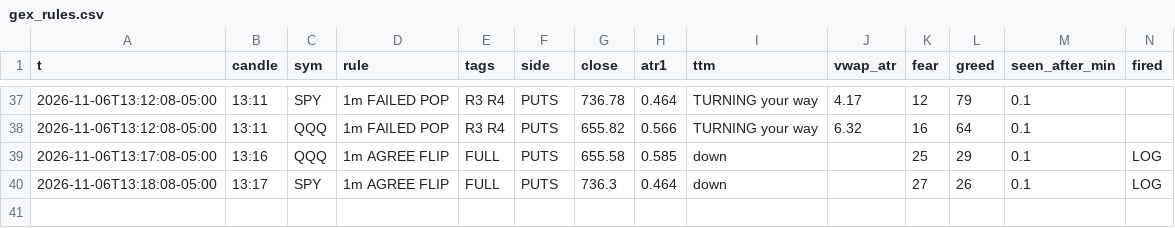
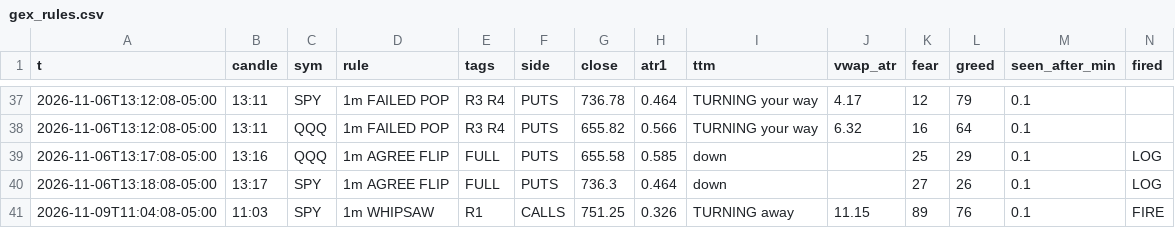
Before and after one commit to jnewsom188327/stoch-bot, a CSV file: gex_rules.csv, drawn as a sheet; only a part is shown, gaps mark what is left out; rows hold the shown columns only; the diff names each change by its address in the sheet, - before the commit and + after, or states it on an @@ line.

```diff
--- a/gex_rules.csv
+++ b/gex_rules.csv
+row 41: 2026-11-09T11:04:08-05:00 | 11:03 | SPY | 1m WHIPSAW | R1 | CALLS | 751.25 | 0.326 | TURNING away | 11.15 | 89 | 76 | 0.1 | FIRE
```
Also changed, not shown: gex_fires.csv, 1 other file.
